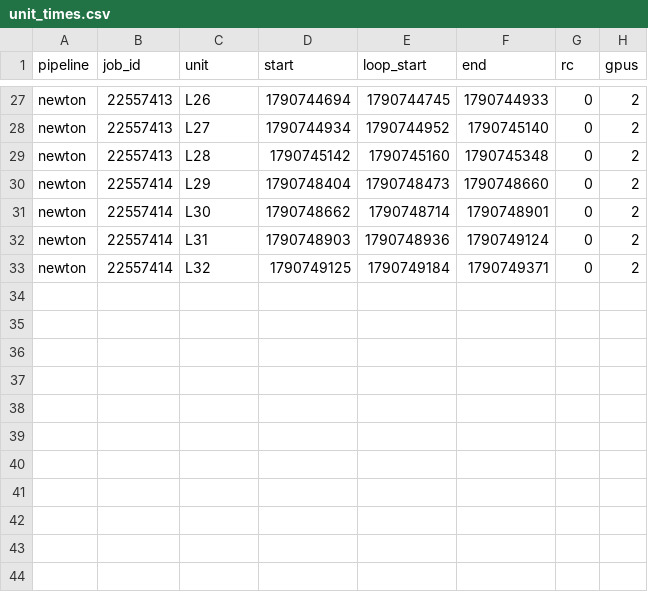
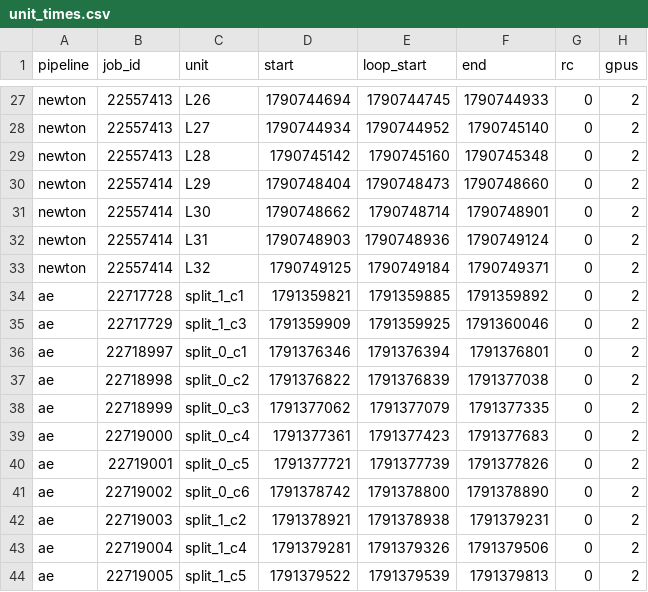
Before and after one commit to samborg-dev/mugi_profiling, a CSV file: original_compare/orig_compare/unit_times.csv, drawn as a sheet; only a part is shown, gaps mark what is left out.

```diff
--- a/original_compare/orig_compare/unit_times.csv
+++ b/original_compare/orig_compare/unit_times.csv
@@ -33 +33,12 @@ newton,22557414,L31,1790748903,1790748936,1790749124,0,2
 newton,22557414,L32,1790749125,1790749184,1790749371,0,2
+ae,22717728,split_1_c1,1791359821,1791359885,1791359892,0,2
+ae,22717729,split_1_c3,1791359909,1791359925,1791360046,0,2
+ae,22718997,split_0_c1,1791376346,1791376394,1791376801,0,2
+ae,22718998,split_0_c2,1791376822,1791376839,1791377038,0,2
+ae,22718999,split_0_c3,1791377062,1791377079,1791377335,0,2
+ae,22719000,split_0_c4,1791377361,1791377423,1791377683,0,2
+ae,22719001,split_0_c5,1791377721,1791377739,1791377826,0,2
+ae,22719002,split_0_c6,1791378742,1791378800,1791378890,0,2
+ae,22719003,split_1_c2,1791378921,1791378938,1791379231,0,2
+ae,22719004,split_1_c4,1791379281,1791379326,1791379506,0,2
+ae,22719005,split_1_c5,1791379522,1791379539,1791379813,0,2
```
Also changed, not shown: 12 other files.
